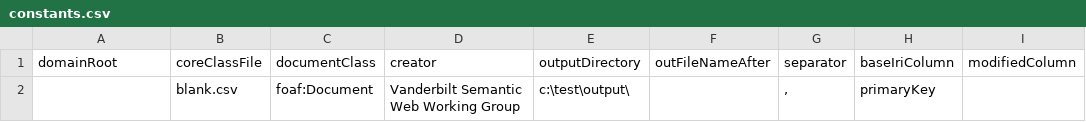
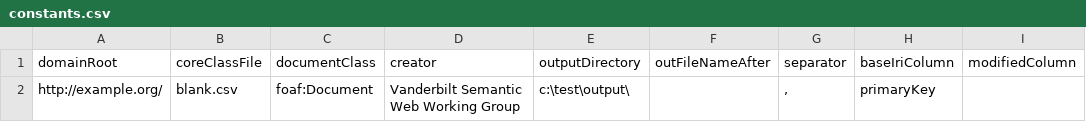
Before and after one commit to HeardLibrary/semantic-web, a CSV file: 2017-fall/blank/constants.csv, drawn as a sheet.

Commit message:
added some default values

```diff
--- a/2017-fall/blank/constants.csv
+++ b/2017-fall/blank/constants.csv
@@ -1,2 +1,2 @@
 domainRoot,coreClassFile,documentClass,creator,outputDirectory,outFileNameAfter,separator,baseIriColumn,modifiedColumn
-,blank.csv,foaf:Document,Vanderbilt Semantic Web Working Group,c:\test\output\,,",",primaryKey,
+http://example.org/,blank.csv,foaf:Document,Vanderbilt Semantic Web Working Group,c:\test\output\,,",",primaryKey,
```
Also changed, not shown: 3 other files.
